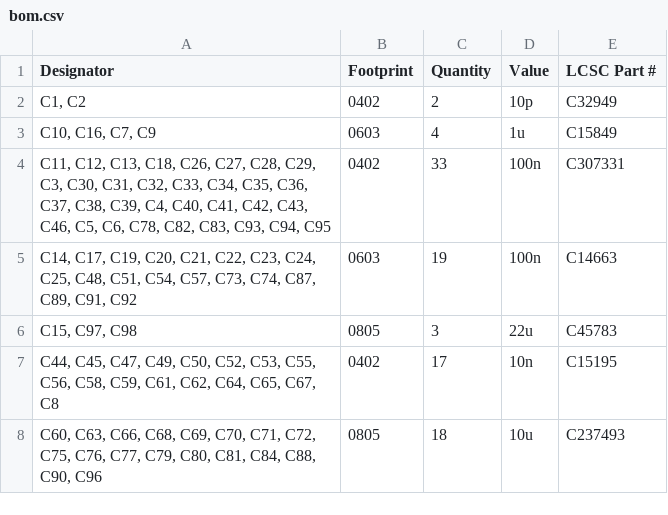
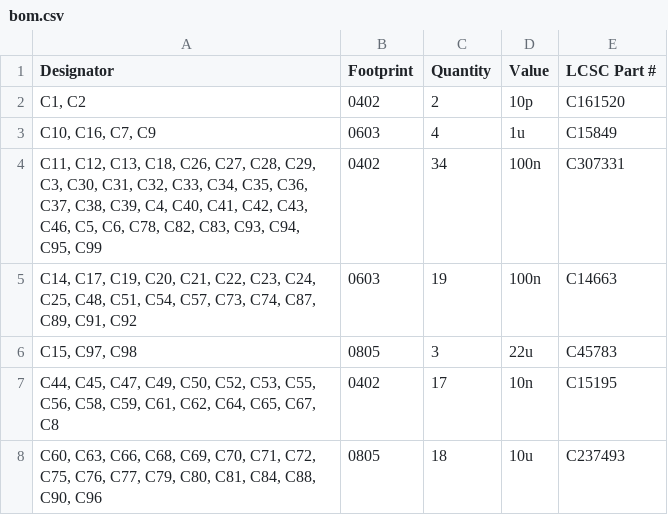
Before and after one commit to Bemeier/bmcv, a CSV file: production/bom.csv, drawn as a sheet; only a part is shown; the diff covers the shown part only.

```diff
--- a/production/bom.csv
+++ b/production/bom.csv
@@ -1,5 +1,5 @@
 Designator,Footprint,Quantity,Value,LCSC Part #
-"C1, C2",0402,2,10p,C32949
+"C1, C2",0402,2,10p,C161520
 "C10, C16, C7, C9",0603,4,1u,C15849
-"C11, C12, C13, C18, C26, C27, C28, C29, C3, C30, C31, C32, C33, C34, C35, C36, C37, C38, C39, C4, C40, C41, C42, C43, C46, C5, C6, C78, C82, C83, C93, C94, C95",0402,33,100n,C307331
+"C11, C12, C13, C18, C26, C27, C28, C29, C3, C30, C31, C32, C33, C34, C35, C36, C37, C38, C39, C4, C40, C41, C42, C43, C46, C5, C6, C78, C82, C83, C93, C94, C95, C99",0402,34,100n,C307331
 "C14, C17, C19, C20, C21, C22, C23, C24, C25, C48, C51, C54, C57, C73, C74, C87, C89, C91, C92",0603,19,100n,C14663
```
Also changed, not shown: 8 added rows, 1 removed row and 14 edited cells elsewhere in this file, production/designators.csv, production/positions.csv, 17 other files.
